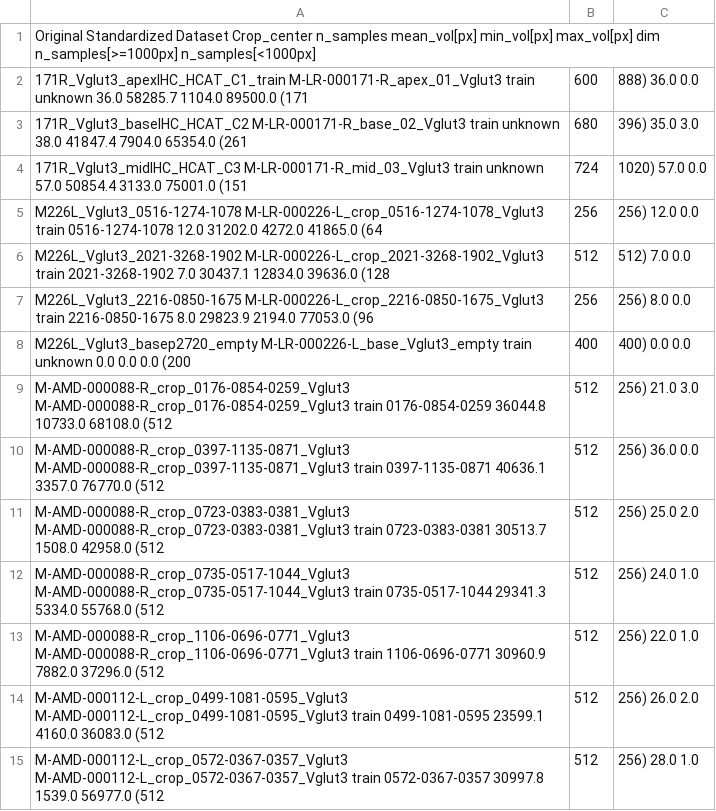
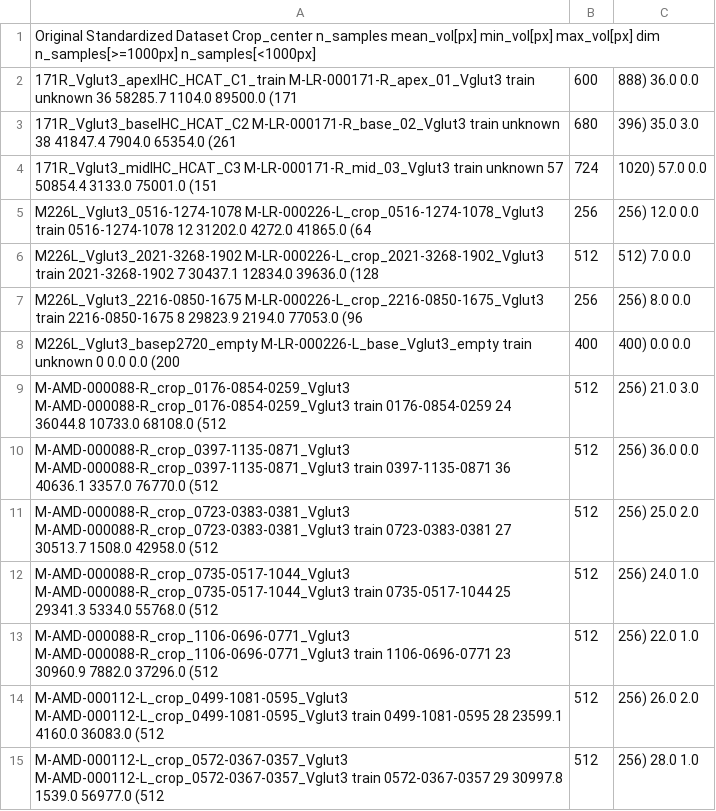
Before and after one commit to computational-cell-analytics/cochlea-net, a TSV file: doc/data/IHC_v8.tsv, drawn as a sheet; only a part is shown; the diff covers the shown part only.

```diff
--- a/doc/data/IHC_v8.tsv
+++ b/doc/data/IHC_v8.tsv
@@ -1,15 +1,15 @@
 Original	Standardized	Dataset	Crop_center	n_samples	mean_vol[px]	min_vol[px]	max_vol[px]	dim	n_samples[>=1000px]	n_samples[<1000px]
-171R_Vglut3_apexIHC_HCAT_C1_train	M-LR-000171-R_apex_01_Vglut3	train	unknown	36.0	58285.7	1104.0	89500.0	(171, 600, 888)	36.0	0.0
-171R_Vglut3_baseIHC_HCAT_C2	M-LR-000171-R_base_02_Vglut3	train	unknown	38.0	41847.4	7904.0	65354.0	(261, 680, 396)	35.0	3.0
-171R_Vglut3_midIHC_HCAT_C3	M-LR-000171-R_mid_03_Vglut3	train	unknown	57.0	50854.4	3133.0	75001.0	(151, 724, 1020)	57.0	0.0
-M226L_Vglut3_0516-1274-1078	M-LR-000226-L_crop_0516-1274-1078_Vglut3	train	0516-1274-1078	12.0	31202.0	4272.0	41865.0	(64, 256, 256)	12.0	0.0
-M226L_Vglut3_2021-3268-1902	M-LR-000226-L_crop_2021-3268-1902_Vglut3	train	2021-3268-1902	7.0	30437.1	12834.0	39636.0	(128, 512, 512)	7.0	0.0
-M226L_Vglut3_2216-0850-1675	M-LR-000226-L_crop_2216-0850-1675_Vglut3	train	2216-0850-1675	8.0	29823.9	2194.0	77053.0	(96, 256, 256)	8.0	0.0
-M226L_Vglut3_basep2720_empty	M-LR-000226-L_base_Vglut3_empty	train	unknown	0.0	0.0	0.0	(200, 400, 400)	0.0	0.0
-M-AMD-000088-R_crop_0176-0854-0259_Vglut3	M-AMD-000088-R_crop_0176-0854-0259_Vglut3	train	0176-0854-0259	36044.8	10733.0	68108.0	(512, 512, 256)	21.0	3.0
-M-AMD-000088-R_crop_0397-1135-0871_Vglut3	M-AMD-000088-R_crop_0397-1135-0871_Vglut3	train	0397-1135-0871	40636.1	3357.0	76770.0	(512, 512, 256)	36.0	0.0
-M-AMD-000088-R_crop_0723-0383-0381_Vglut3	M-AMD-000088-R_crop_0723-0383-0381_Vglut3	train	0723-0383-0381	30513.7	1508.0	42958.0	(512, 512, 256)	25.0	2.0
-M-AMD-000088-R_crop_0735-0517-1044_Vglut3	M-AMD-000088-R_crop_0735-0517-1044_Vglut3	train	0735-0517-1044	29341.3	5334.0	55768.0	(512, 512, 256)	24.0	1.0
-M-AMD-000088-R_crop_1106-0696-0771_Vglut3	M-AMD-000088-R_crop_1106-0696-0771_Vglut3	train	1106-0696-0771	30960.9	7882.0	37296.0	(512, 512, 256)	22.0	1.0
-M-AMD-000112-L_crop_0499-1081-0595_Vglut3	M-AMD-000112-L_crop_0499-1081-0595_Vglut3	train	0499-1081-0595	23599.1	4160.0	36083.0	(512, 512, 256)	26.0	2.0
-M-AMD-000112-L_crop_0572-0367-0357_Vglut3	M-AMD-000112-L_crop_0572-0367-0357_Vglut3	train	0572-0367-0357	30997.8	1539.0	56977.0	(512, 512, 256)	28.0	1.0
+171R_Vglut3_apexIHC_HCAT_C1_train	M-LR-000171-R_apex_01_Vglut3	train	unknown	36	58285.7	1104.0	89500.0	(171, 600, 888)	36.0	0.0
+171R_Vglut3_baseIHC_HCAT_C2	M-LR-000171-R_base_02_Vglut3	train	unknown	38	41847.4	7904.0	65354.0	(261, 680, 396)	35.0	3.0
+171R_Vglut3_midIHC_HCAT_C3	M-LR-000171-R_mid_03_Vglut3	train	unknown	57	50854.4	3133.0	75001.0	(151, 724, 1020)	57.0	0.0
+M226L_Vglut3_0516-1274-1078	M-LR-000226-L_crop_0516-1274-1078_Vglut3	train	0516-1274-1078	12	31202.0	4272.0	41865.0	(64, 256, 256)	12.0	0.0
+M226L_Vglut3_2021-3268-1902	M-LR-000226-L_crop_2021-3268-1902_Vglut3	train	2021-3268-1902	7	30437.1	12834.0	39636.0	(128, 512, 512)	7.0	0.0
+M226L_Vglut3_2216-0850-1675	M-LR-000226-L_crop_2216-0850-1675_Vglut3	train	2216-0850-1675	8	29823.9	2194.0	77053.0	(96, 256, 256)	8.0	0.0
+M226L_Vglut3_basep2720_empty	M-LR-000226-L_base_Vglut3_empty	train	unknown	0		0.0	0.0	(200, 400, 400)	0.0	0.0
+M-AMD-000088-R_crop_0176-0854-0259_Vglut3	M-AMD-000088-R_crop_0176-0854-0259_Vglut3	train	0176-0854-0259	24	36044.8	10733.0	68108.0	(512, 512, 256)	21.0	3.0
+M-AMD-000088-R_crop_0397-1135-0871_Vglut3	M-AMD-000088-R_crop_0397-1135-0871_Vglut3	train	0397-1135-0871	36	40636.1	3357.0	76770.0	(512, 512, 256)	36.0	0.0
+M-AMD-000088-R_crop_0723-0383-0381_Vglut3	M-AMD-000088-R_crop_0723-0383-0381_Vglut3	train	0723-0383-0381	27	30513.7	1508.0	42958.0	(512, 512, 256)	25.0	2.0
+M-AMD-000088-R_crop_0735-0517-1044_Vglut3	M-AMD-000088-R_crop_0735-0517-1044_Vglut3	train	0735-0517-1044	25	29341.3	5334.0	55768.0	(512, 512, 256)	24.0	1.0
+M-AMD-000088-R_crop_1106-0696-0771_Vglut3	M-AMD-000088-R_crop_1106-0696-0771_Vglut3	train	1106-0696-0771	23	30960.9	7882.0	37296.0	(512, 512, 256)	22.0	1.0
+M-AMD-000112-L_crop_0499-1081-0595_Vglut3	M-AMD-000112-L_crop_0499-1081-0595_Vglut3	train	0499-1081-0595	28	23599.1	4160.0	36083.0	(512, 512, 256)	26.0	2.0
+M-AMD-000112-L_crop_0572-0367-0357_Vglut3	M-AMD-000112-L_crop_0572-0367-0357_Vglut3	train	0572-0367-0357	29	30997.8	1539.0	56977.0	(512, 512, 256)	28.0	1.0
```
Also changed, not shown: 33 edited cells elsewhere in this file, doc/data/IHC_v5.tsv, doc/data/IHC_v6.tsv, 5 other files.
